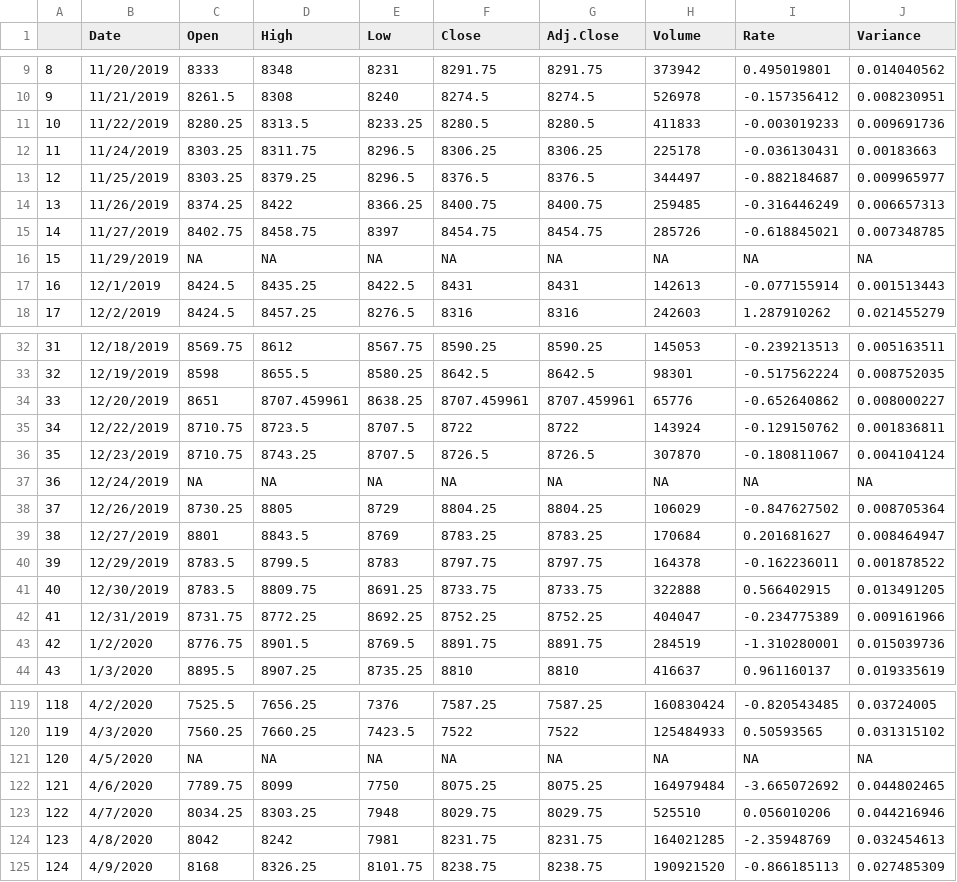
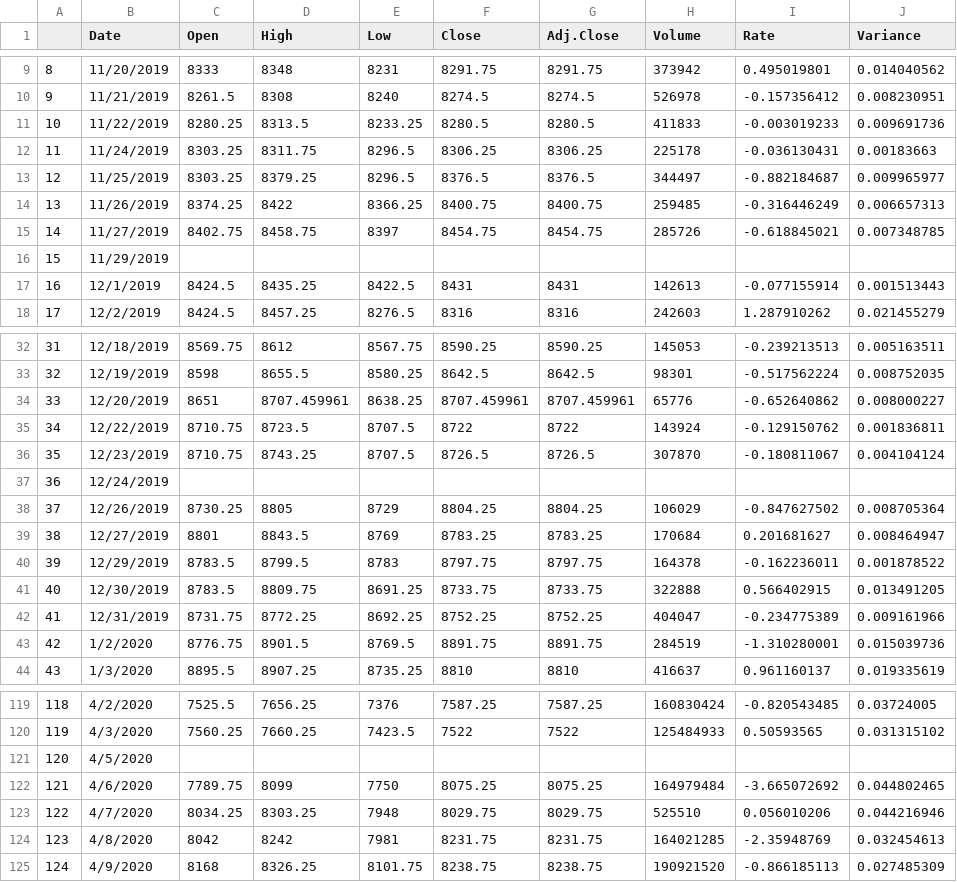
Before and after one commit to MSBX5420/Team-Grays-Peak, a CSV file: Nasdaq.csv, drawn as a sheet; only a part is shown, gaps mark what is left out.

Commit message:
Update Nasdaq.csv

```diff
--- a/Nasdaq.csv
+++ b/Nasdaq.csv
@@ -15,3 +15,3 @@
 14,11/27/2019,8402.75,8458.75,8397,8454.75,8454.75,285726,-0.618845021,0.007348785
-15,11/29/2019,NA,NA,NA,NA,NA,NA,NA,NA
+15,11/29/2019,,,,,,,,
 16,12/1/2019,8424.5,8435.25,8422.5,8431,8431,142613,-0.077155914,0.001513443
@@ -36,3 +36,3 @@
 35,12/23/2019,8710.75,8743.25,8707.5,8726.5,8726.5,307870,-0.180811067,0.004104124
-36,12/24/2019,NA,NA,NA,NA,NA,NA,NA,NA
+36,12/24/2019,,,,,,,,
 37,12/26/2019,8730.25,8805,8729,8804.25,8804.25,106029,-0.847627502,0.008705364
@@ -120,3 +120,3 @@
 119,4/3/2020,7560.25,7660.25,7423.5,7522,7522,125484933,0.50593565,0.031315102
-120,4/5/2020,NA,NA,NA,NA,NA,NA,NA,NA
+120,4/5/2020,,,,,,,,
 121,4/6/2020,7789.75,8099,7750,8075.25,8075.25,164979484,-3.665072692,0.044802465
```
